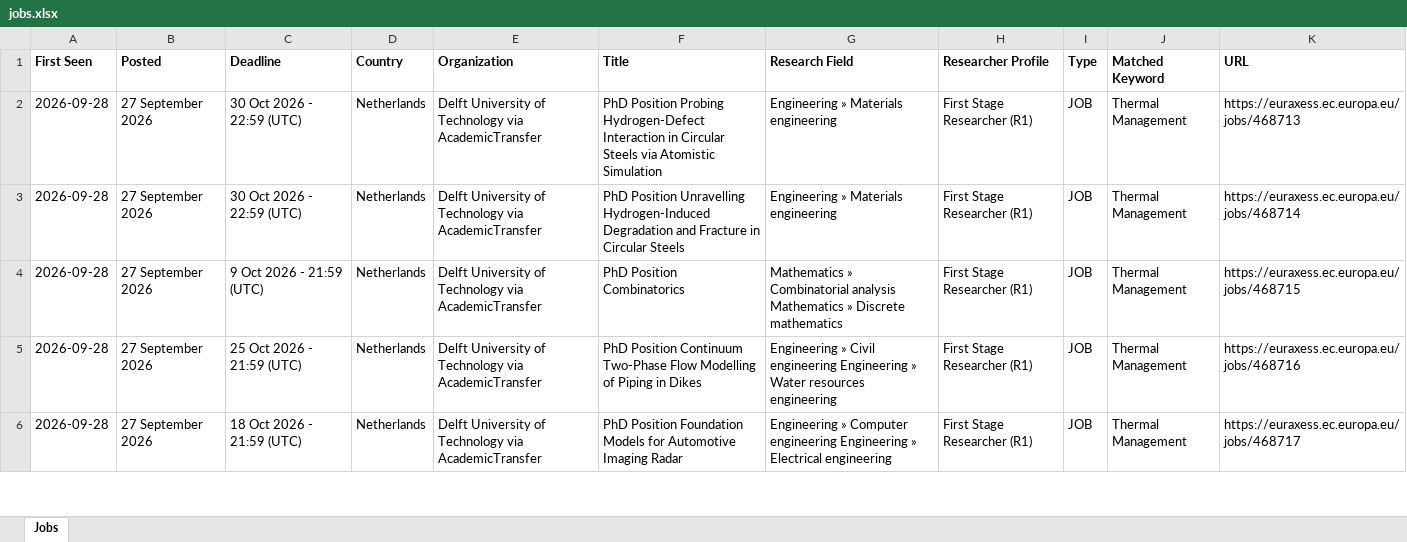
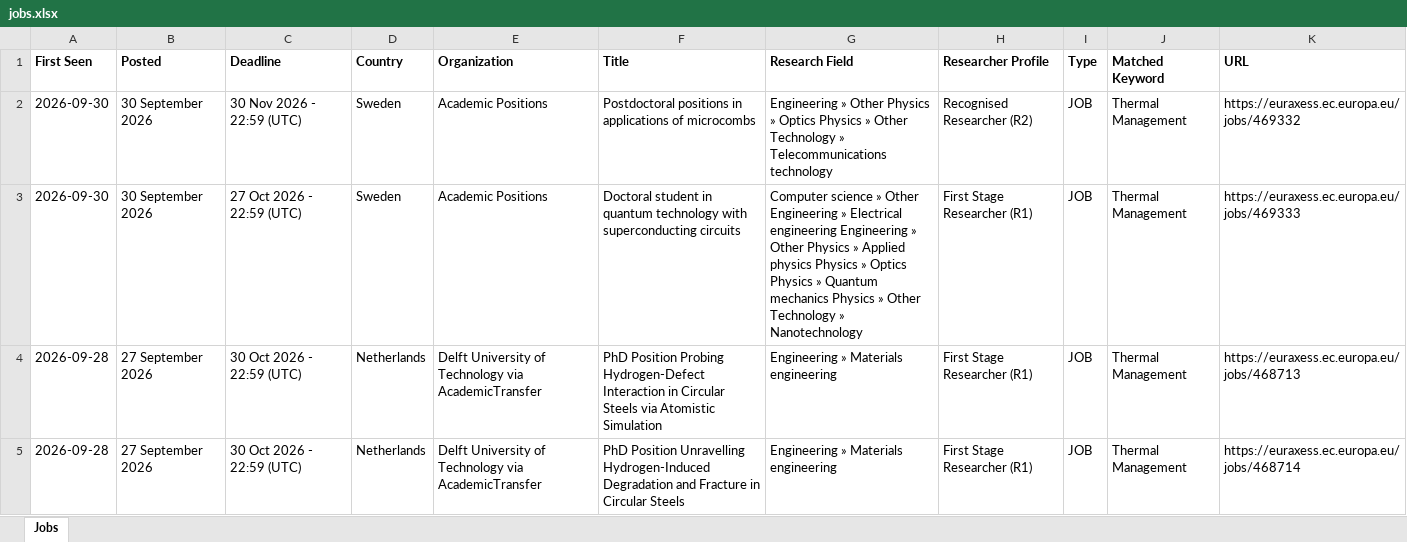
Before and after one commit to JustaBirdy/euraxess-tracker, an Excel workbook: jobs.xlsx, sheet Jobs, drawn as a sheet; only a part is shown; the shorter side is filled out with more unchanged rows; values as stored, in another font and other column widths than the file's, no borders; the diff names each change by its address in the sheet, - before the commit and + after, or states it on an @@ line.

```diff
--- a/jobs.xlsx (sheet Jobs)
+++ b/jobs.xlsx (sheet Jobs)
+row 2: 2026-09-30 | 30 September 2026 | 30 Nov 2026 - 22:59 (UTC) | Sweden | Academic Positions | Postdoctoral positions in applications of microcombs | Engineering » Other Physics » Optics Physics » Other Technology » Telecommunications technology | Recognised Researcher (R2) | JOB | Thermal Management | https://euraxess.ec.europa.eu/jobs/469332
+row 3: 2026-09-30 | 30 September 2026 | 27 Oct 2026 - 22:59 (UTC) | Sweden | Academic Positions | Doctoral student in quantum technology with superconducting circuits | Computer science » Other Engineering » Electrical engineering Engineering » Other Physics » Applied physics Physics » Optics Physics » Quantum mechanics Physics » Other Technology » Nanotechnology | First Stage Researcher (R1) | JOB | Thermal Management | https://euraxess.ec.europa.eu/jobs/469333
```
Also changed, not shown: 1 other file.
